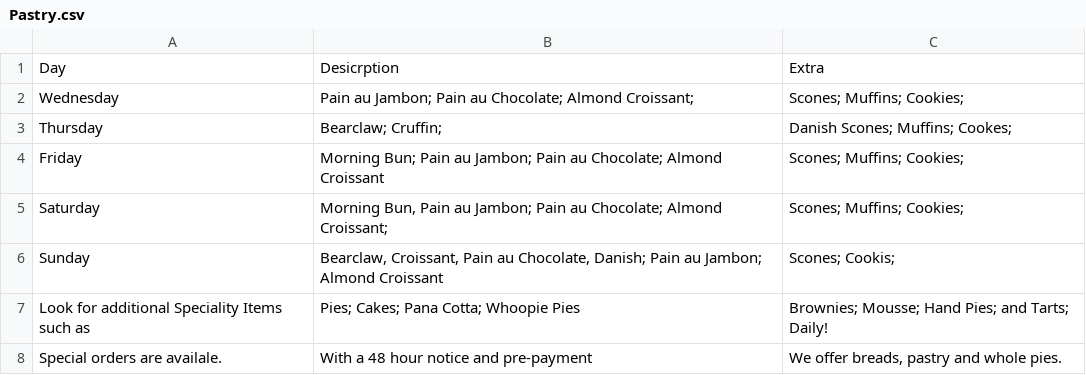
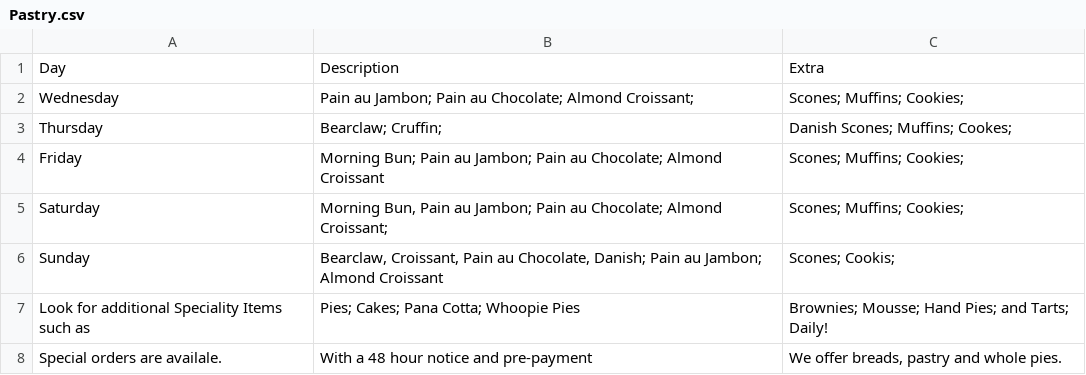
Before and after one commit to ChalkBoardz/ChalkBoardz.github.io, a CSV file: _data/Pastry.csv, drawn as a sheet.

Commit message:
Update Pastry.csv

```diff
--- a/_data/Pastry.csv
+++ b/_data/Pastry.csv
@@ -1,2 +1,2 @@
-Day,Desicrption,Extra
+Day,Description,Extra
 Wednesday,Pain au Jambon; Pain au Chocolate; Almond Croissant;,Scones; Muffins; Cookies;
```
